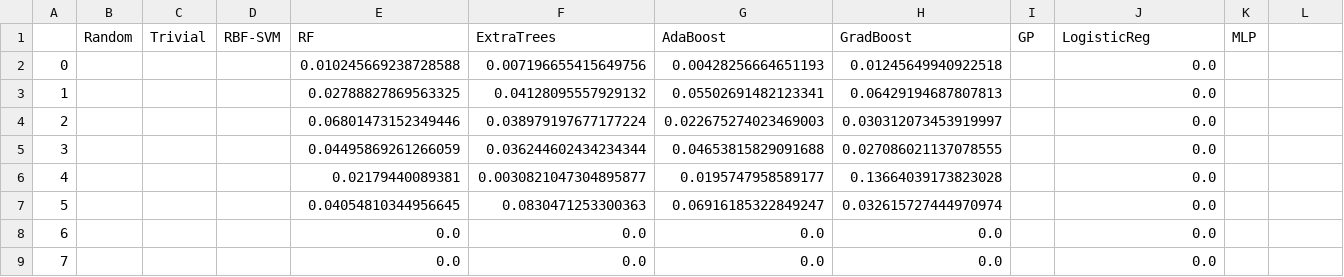
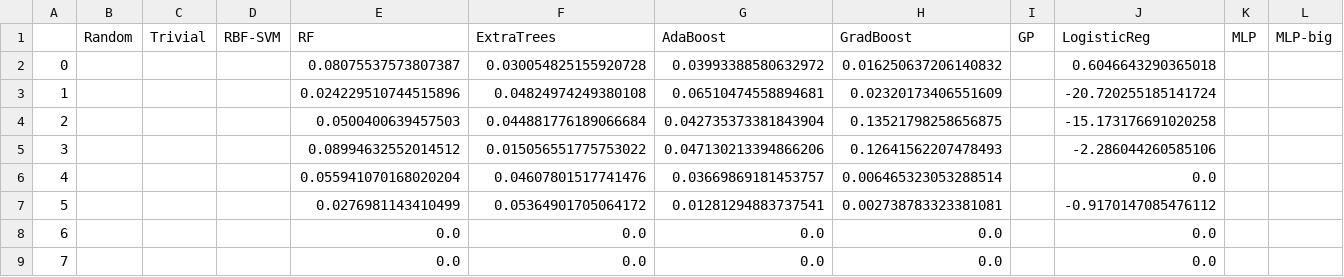
Before and after one commit to bkrosenz/ml4ils, a CSV file: results/ms_pipeline/theta0.01-short-2/wag_lg/results.wag_lg.classify.features.csv, drawn as a sheet; only a part is shown; the diff covers the shown part only.

```diff
--- a/results/ms_pipeline/theta0.01-short-2/wag_lg/results.wag_lg.classify.features.csv
+++ b/results/ms_pipeline/theta0.01-short-2/wag_lg/results.wag_lg.classify.features.csv
@@ -1,7 +1,7 @@
-,Random,Trivial,RBF-SVM,RF,ExtraTrees,AdaBoost,GradBoost,GP,LogisticReg,MLP
-0,,,,0.010245669238728588,0.007196655415649756,0.00428256664651193,0.01245649940922518,,0.0,
-1,,,,0.02788827869563325,0.04128095557929132,0.05502691482123341,0.06429194687807813,,0.0,
-2,,,,0.06801473152349446,0.038979197677177224,0.022675274023469003,0.030312073453919997,,0.0,
-3,,,,0.04495869261266059,0.036244602434234344,0.04653815829091688,0.027086021137078555,,0.0,
-4,,,,0.02179440089381,0.0030821047304895877,0.0195747958589177,0.13664039173823028,,0.0,
-5,,,,0.04054810344956645,0.0830471253300363,0.06916185322849247,0.032615727444970974,,0.0,
+,Random,Trivial,RBF-SVM,RF,ExtraTrees,AdaBoost,GradBoost,GP,LogisticReg,MLP,MLP-big
+0,,,,0.08075537573807387,0.030054825155920728,0.03993388580632972,0.016250637206140832,,0.6046643290365018,,
+1,,,,0.024229510744515896,0.04824974249380108,0.06510474558894681,0.02320173406551609,,-20.720255185141724,,
+2,,,,0.0500400639457503,0.044881776189066684,0.042735373381843904,0.13521798258656875,,-15.173176691020258,,
+3,,,,0.08994632552014512,0.015056551775753022,0.047130213394866206,0.12641562207478493,,-2.286044260585106,,
+4,,,,0.055941070168020204,0.04607801517741476,0.03669869181453757,0.006465323053288514,,0.0,,
+5,,,,0.0276981143410499,0.05364901705064172,0.01281294883737541,0.002738783323381081,,-0.9170147085476112,,
```
Also changed, not shown: 70 edited cells elsewhere in this file, results/ms_pipeline/theta0.01-short-2/wag_lg/results.wag_lg.regress.features.csv, results/ms_pipeline/theta0.01-short/wag_lg/results.wag_lg.classify.features.csv, 17 other files.
